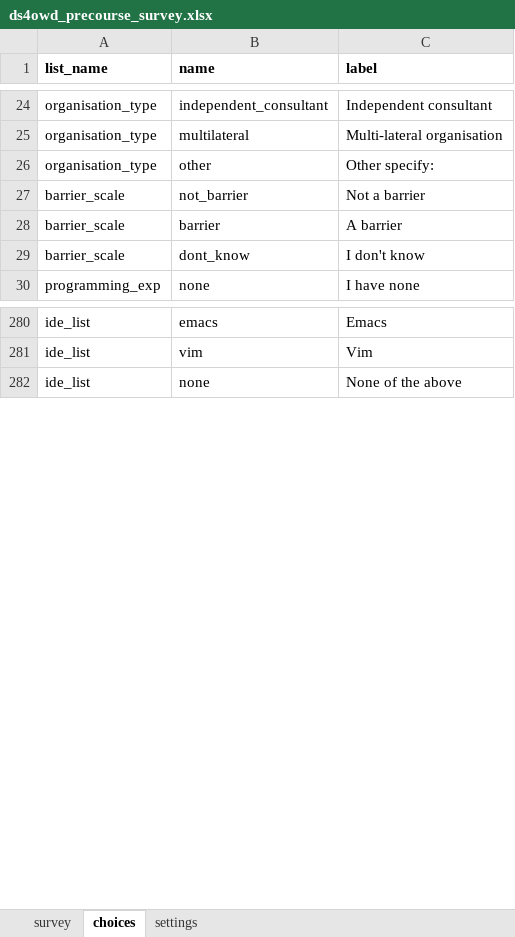
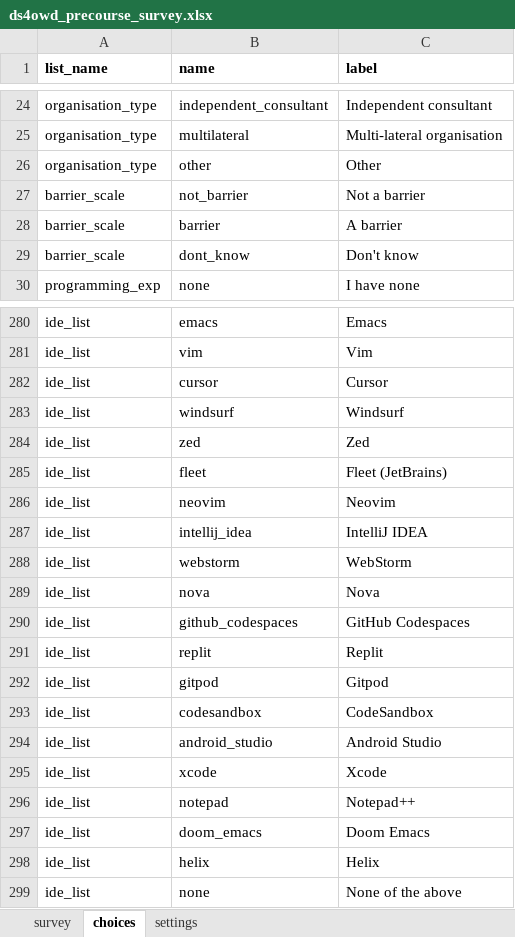
Before and after one commit to ds4owd-dev/pre-course-survey, an Excel workbook: forms/ds4owd_precourse_survey.xlsx, sheet choices, drawn as a sheet; only a part is shown, gaps mark what is left out; values as stored, in another font and other column widths than the file's, no borders; conditional formats not drawn; the diff covers the shown part only; the diff names each change by its address in the sheet, - before the commit and + after, or states it on an @@ line.

```diff
--- a/forms/ds4owd_precourse_survey.xlsx (sheet choices)
+++ b/forms/ds4owd_precourse_survey.xlsx (sheet choices)
-C26 (label): Other specify:
+C26 (label): Other
-C29 (label): I don't know
+C29 (label): Don't know
+row 282: ide_list | cursor | Cursor
+row 283: ide_list | windsurf | Windsurf
+row 284: ide_list | zed | Zed
+row 285: ide_list | fleet | Fleet (JetBrains)
+row 286: ide_list | neovim | Neovim
+row 287: ide_list | intellij_idea | IntelliJ IDEA
+row 288: ide_list | webstorm | WebStorm
+row 289: ide_list | nova | Nova
+row 290: ide_list | github_codespaces | GitHub Codespaces
+row 291: ide_list | replit | Replit
+row 292: ide_list | gitpod | Gitpod
+row 293: ide_list | codesandbox | CodeSandbox
+row 294: ide_list | android_studio | Android Studio
+row 295: ide_list | xcode | Xcode
+row 296: ide_list | notepad | Notepad++
+row 297: ide_list | doom_emacs | Doom Emacs
+row 298: ide_list | helix | Helix
```
Also changed, not shown: 2 edited cells elsewhere in this sheet, sheet survey, sheet settings.
